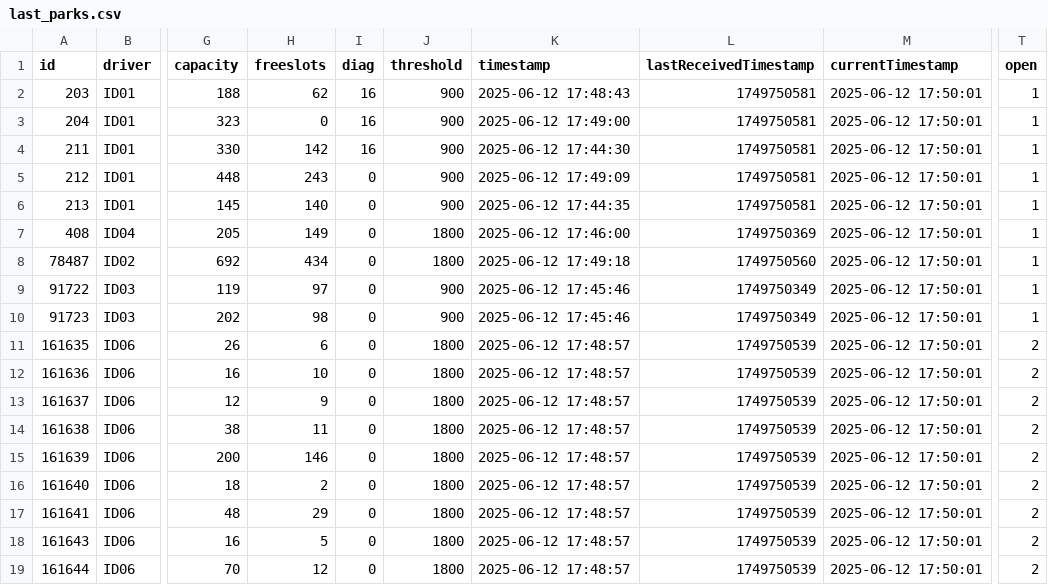
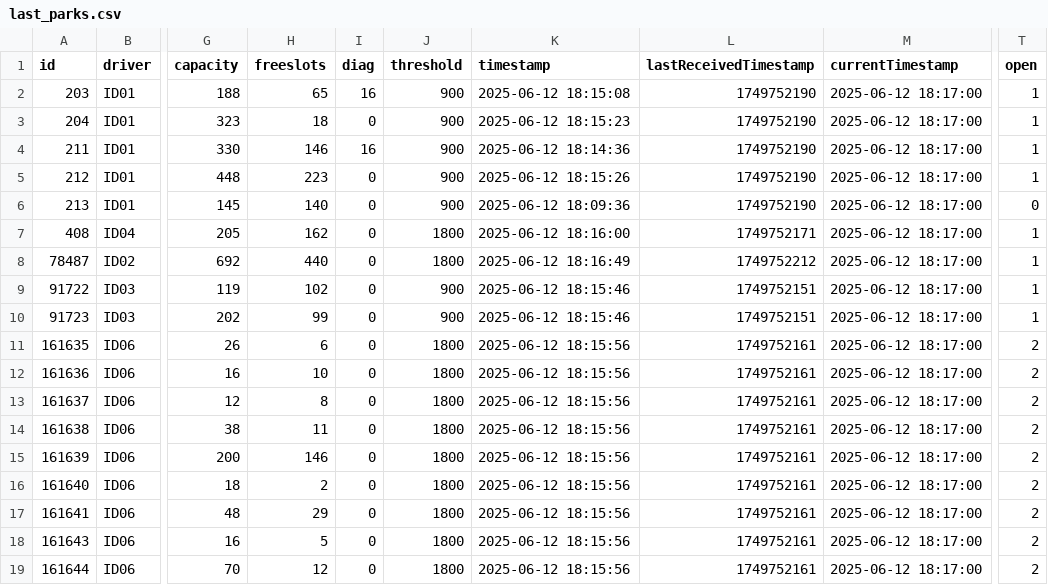
Before and after one commit to napo/parklogtrento, a CSV file: data/last_parks.csv, drawn as a sheet; only a part is shown, gaps mark what is left out; the diff names each change by its address in the sheet, - before the commit and + after, or states it on an @@ line.

Commit message:
Latest data: Thu Jun 12 18:17:10 UTC 2025

```diff
--- a/data/last_parks.csv
+++ b/data/last_parks.csv
-H2 (freeslots): 62
+H2 (freeslots): 65
-K2 (timestamp): 2025-06-12 17:48:43
+K2 (timestamp): 2025-06-12 18:15:08
-L2:L6 (lastReceivedTimestamp): 1749750581
+L2:L6 (lastReceivedTimestamp): 1749752190
-M2:M19 (currentTimestamp): 2025-06-12 17:50:01
+M2:M19 (currentTimestamp): 2025-06-12 18:17:00
-H3 (freeslots): 0
+H3 (freeslots): 18
-I3 (diag): 16
+I3 (diag): 0
-K3 (timestamp): 2025-06-12 17:49:00
+K3 (timestamp): 2025-06-12 18:15:23
-H4 (freeslots): 142
+H4 (freeslots): 146
-K4 (timestamp): 2025-06-12 17:44:30
+K4 (timestamp): 2025-06-12 18:14:36
-H5 (freeslots): 243
+H5 (freeslots): 223
-K5 (timestamp): 2025-06-12 17:49:09
+K5 (timestamp): 2025-06-12 18:15:26
-K6 (timestamp): 2025-06-12 17:44:35
+K6 (timestamp): 2025-06-12 18:09:36
-T6 (open): 1
+T6 (open): 0
-H7 (freeslots): 149
+H7 (freeslots): 162
-K7 (timestamp): 2025-06-12 17:46:00
+K7 (timestamp): 2025-06-12 18:16:00
-L7 (lastReceivedTimestamp): 1749750369
+L7 (lastReceivedTimestamp): 1749752171
-H8 (freeslots): 434
+H8 (freeslots): 440
-K8 (timestamp): 2025-06-12 17:49:18
+K8 (timestamp): 2025-06-12 18:16:49
-L8 (lastReceivedTimestamp): 1749750560
+L8 (lastReceivedTimestamp): 1749752212
-H9 (freeslots): 97
+H9 (freeslots): 102
-K9:K10 (timestamp): 2025-06-12 17:45:46
+K9:K10 (timestamp): 2025-06-12 18:15:46
-L9:L10 (lastReceivedTimestamp): 1749750349
+L9:L10 (lastReceivedTimestamp): 1749752151
-H10 (freeslots): 98
+H10 (freeslots): 99
-K11:K19 (timestamp): 2025-06-12 17:48:57
+K11:K19 (timestamp): 2025-06-12 18:15:56
-L11:L19 (lastReceivedTimestamp): 1749750539
+L11:L19 (lastReceivedTimestamp): 1749752161
-H13 (freeslots): 9
+H13 (freeslots): 8
```
